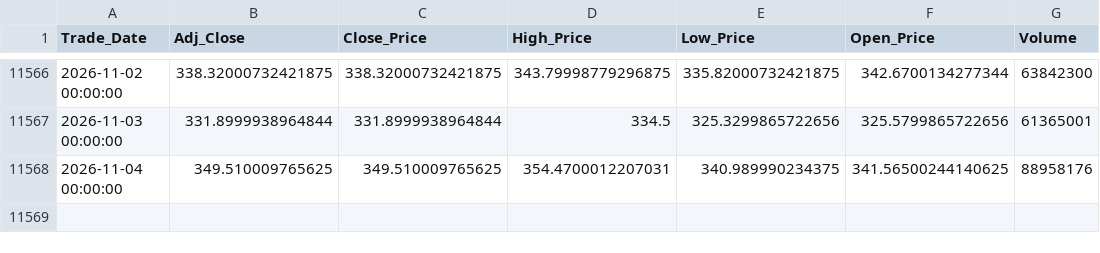
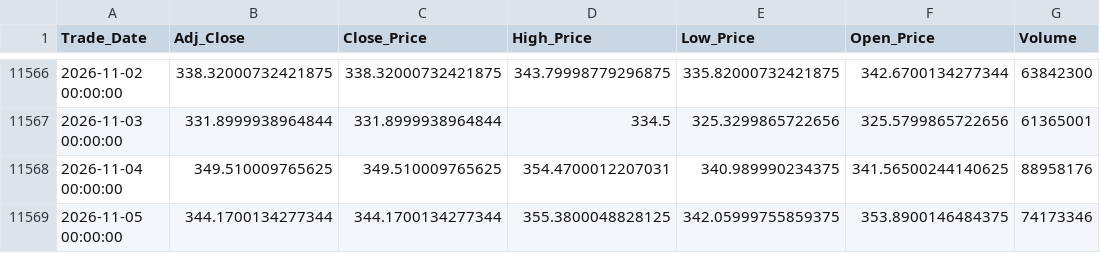
Before and after one commit to Sohila-Khaled-Abbas/apple-stock-market-analysis, a CSV file: data/processed/aapl_daily.csv, drawn as a sheet; only a part is shown, gaps mark what is left out.

```diff
--- a/data/processed/aapl_daily.csv
+++ b/data/processed/aapl_daily.csv
@@ -11568 +11568,2 @@ Trade_Date,Adj_Close,Close_Price,High_Price,Low_Price,Open_Price,Volume
 2026-11-04 00:00:00,349.510009765625,349.510009765625,354.4700012207031,340.989990234375,341.56500244140625,88958176
+2026-11-05 00:00:00,344.1700134277344,344.1700134277344,355.3800048828125,342.05999755859375,353.8900146484375,74173346
```
